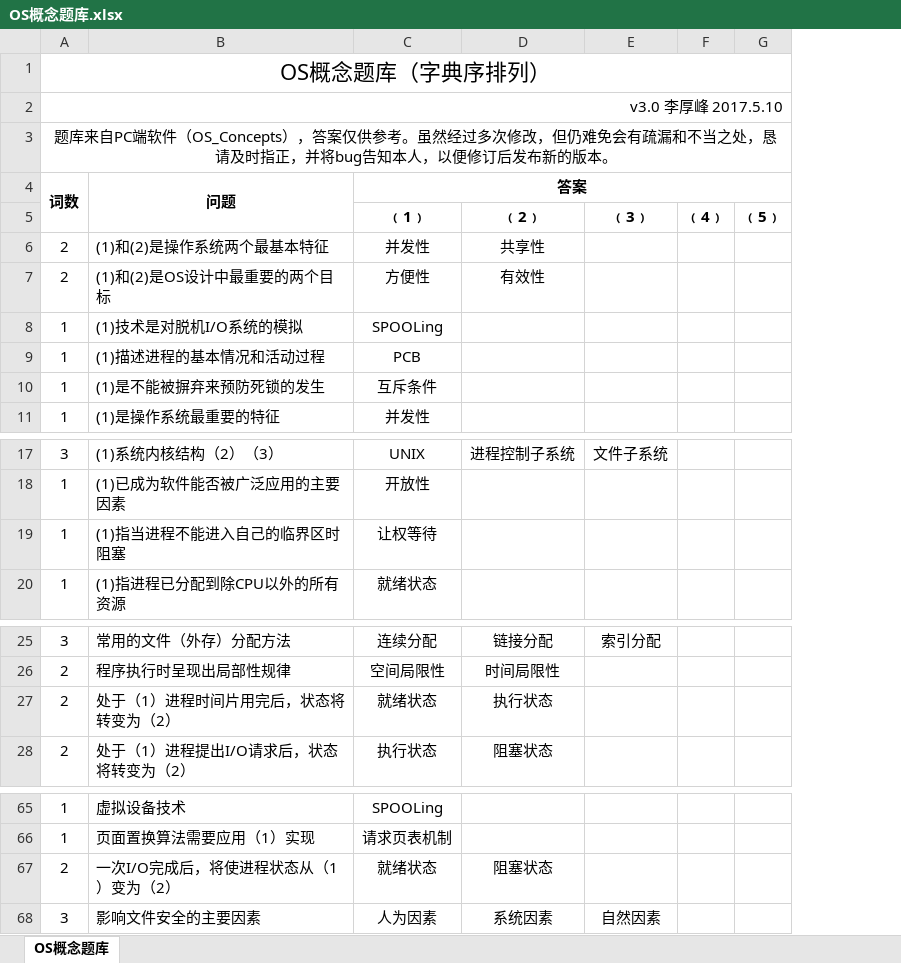
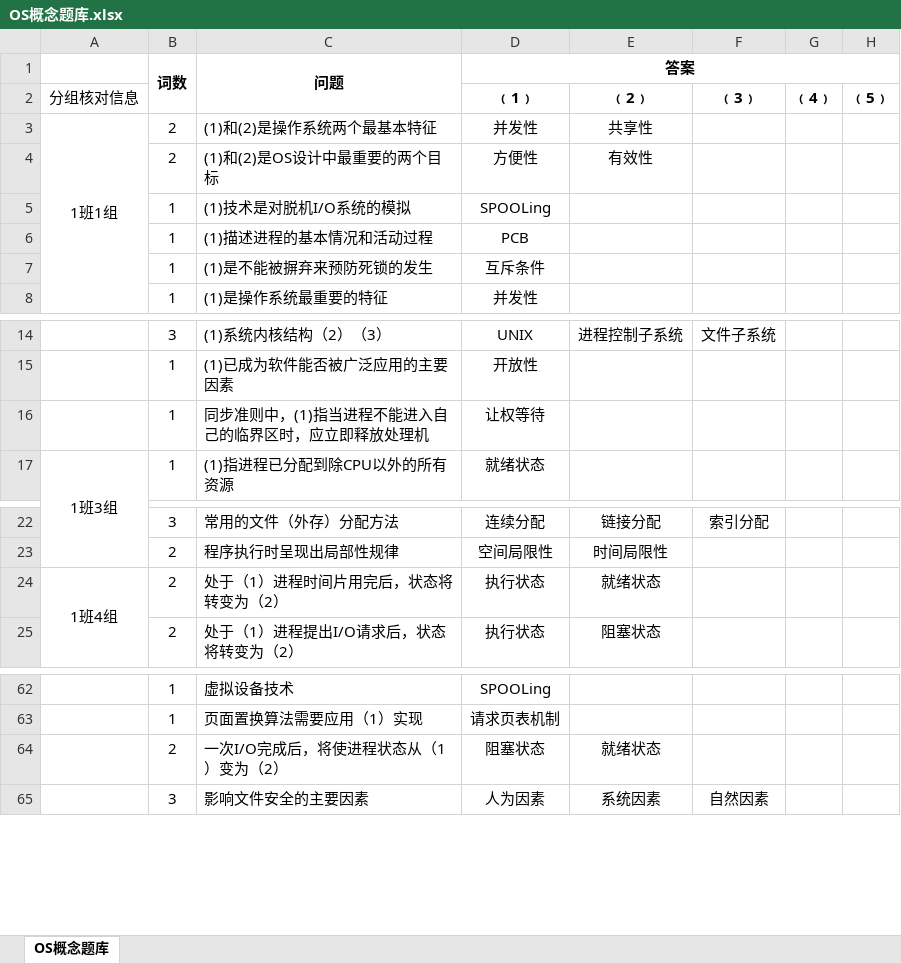
Before and after one commit to Genesis2011/OS_Concepts, an Excel workbook: OS概念题库.xlsx, sheet OS概念题库, drawn as a sheet; only a part is shown, gaps mark what is left out; values as stored, in another font and other column widths than the file's, no borders; removed rows and columns are numbered as before the commit, all else as after; the diff names each change by its address in the sheet, - before the commit and + after, or states it on an @@ line.

Commit message:
改正一些错误

```diff
--- a/OS概念题库.xlsx (sheet OS概念题库)
+++ b/OS概念题库.xlsx (sheet OS概念题库)
+column A, rows 2-3: 分组核对信息 | 1班1组; row 17: 1班3组; row 24: 1班4组
-row 1: OS概念题库（字典序排列）
-row 2: v3.0 李厚峰 2017.5.10
-row 3: 题库来自PC端软件（OS_Concepts），答案仅供参考。虽然经过多次修改，但仍难免会有疏漏和不当之处，恳请及时指正，并将bug告知本人，以便修订后发布新的版本。
-C16 (问题): (1)指当进程不能进入自己的临界区时阻塞
+C16 (问题): 同步准则中，(1)指当进程不能进入自己的临界区时，应立即释放处理机
-D24 (答案): 就绪状态
+D24 (答案): 执行状态
-E24: 执行状态
+E24: 就绪状态
-D64 (答案): 就绪状态
+D64 (答案): 阻塞状态
-E64: 阻塞状态
+E64: 就绪状态
```
